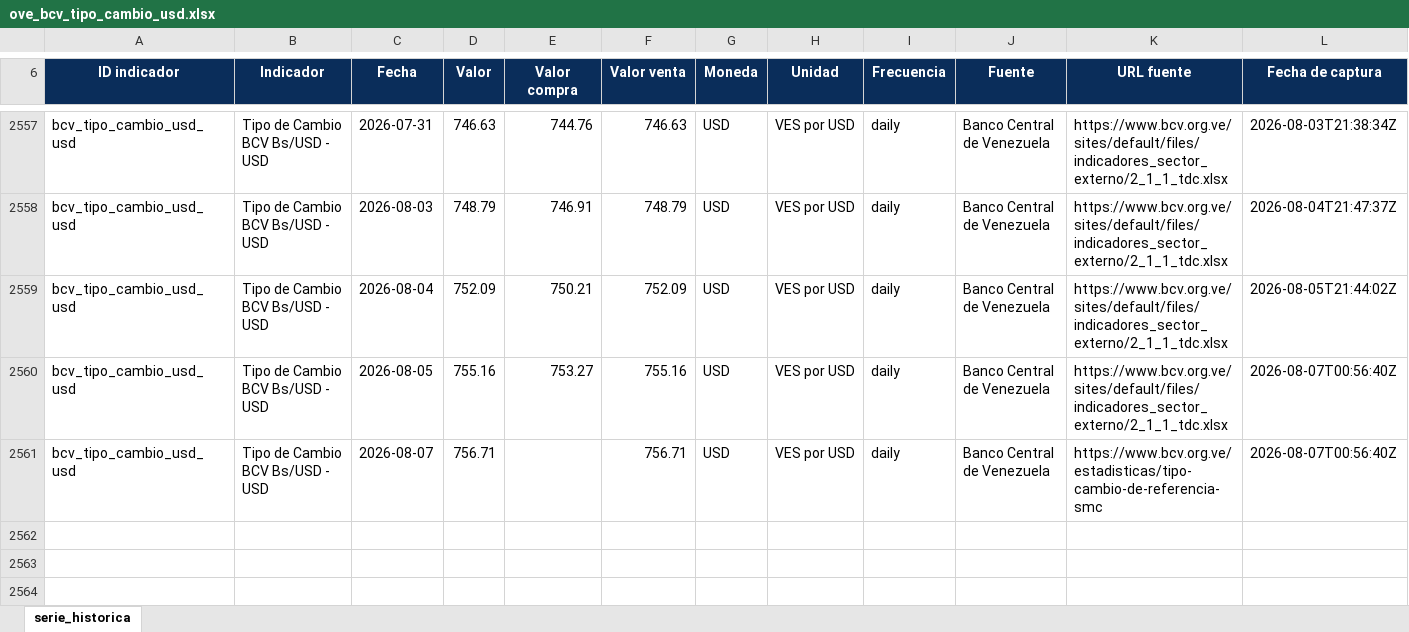
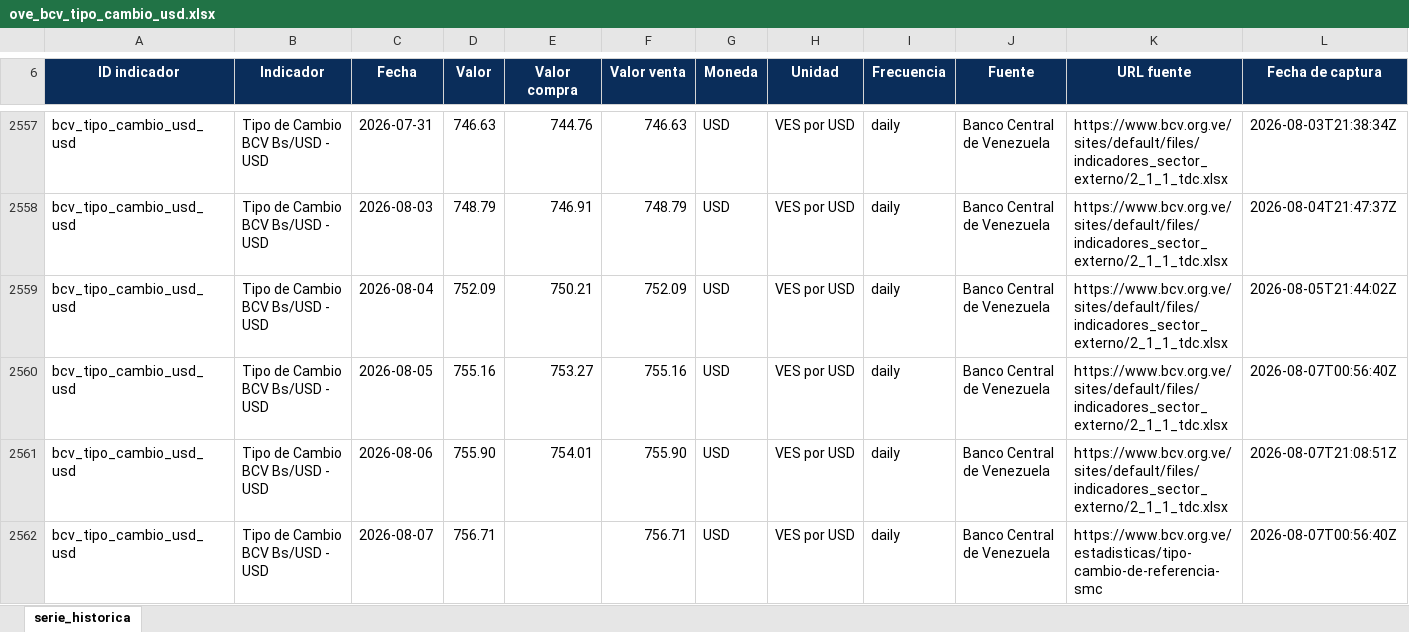
Before and after one commit to CarlosMarzol/OVE-web-github, an Excel workbook: assets/data/bcv/excel/ove_bcv_tipo_cambio_usd.xlsx, sheet serie_historica, drawn as a sheet; only a part is shown, gaps mark what is left out; values as stored, in another font and other column widths than the file's, no borders; charts and pictures not drawn; the diff names each change by its address in the sheet, - before the commit and + after, or states it on an @@ line.

```diff
--- a/assets/data/bcv/excel/ove_bcv_tipo_cambio_usd.xlsx (sheet serie_historica)
+++ b/assets/data/bcv/excel/ove_bcv_tipo_cambio_usd.xlsx (sheet serie_historica)
+row 2561: bcv_tipo_cambio_usd_usd | Tipo de Cambio BCV Bs/USD - USD | 2026-08-06 | 755.90 | 754.01 | 755.90 | USD | VES por USD | daily | Banco Central de Venezuela | https://www.bcv.org.ve/sites/default/files/indicadores_sector_externo/2_1_1_tdc.xlsx | 2026-08-07T21:08:51Z
```
Also changed, not shown: assets/data/bcv/excel/ove_bcv_inpc_nacional_mensual.xlsx, assets/data/bcv/excel/ove_bcv_pib_real_anual.xlsx, 39 other files.
